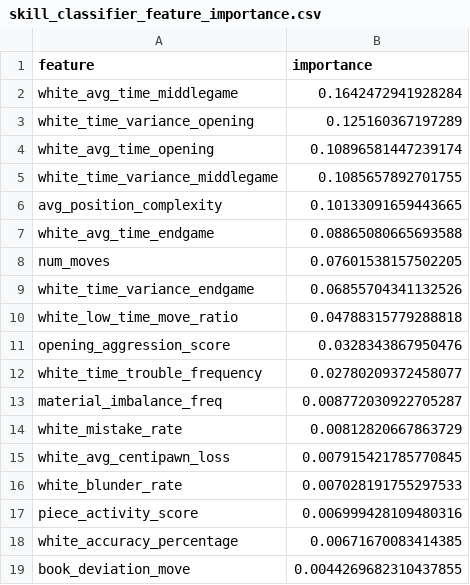
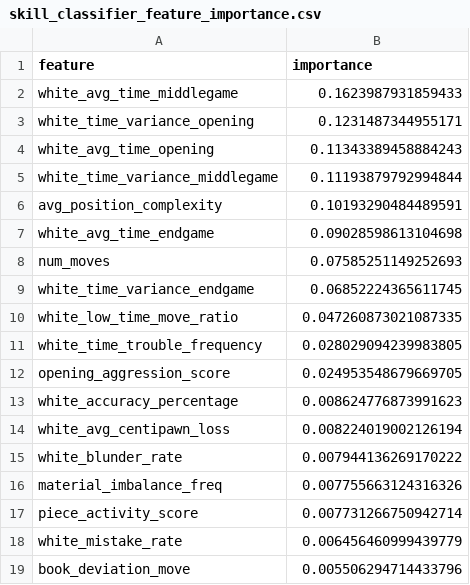
Before and after one commit to Prago2001/chess-insights, a CSV file: models/skill_classifier_feature_importance.csv, drawn as a sheet.

```diff
--- a/models/skill_classifier_feature_importance.csv
+++ b/models/skill_classifier_feature_importance.csv
@@ -1,19 +1,19 @@
 feature,importance
-white_avg_time_middlegame,0.1642472941928284
-white_time_variance_opening,0.125160367197289
-white_avg_time_opening,0.10896581447239174
-white_time_variance_middlegame,0.1085657892701755
-avg_position_complexity,0.10133091659443665
-white_avg_time_endgame,0.08865080665693588
-num_moves,0.07601538157502205
-white_time_variance_endgame,0.06855704341132526
-white_low_time_move_ratio,0.04788315779288818
-opening_aggression_score,0.0328343867950476
-white_time_trouble_frequency,0.02780209372458077
-material_imbalance_freq,0.008772030922705287
-white_mistake_rate,0.00812820667863729
-white_avg_centipawn_loss,0.007915421785770845
-white_blunder_rate,0.007028191755297533
-piece_activity_score,0.006999428109480316
-white_accuracy_percentage,0.00671670083414385
-book_deviation_move,0.0044269682310437855
+white_avg_time_middlegame,0.1623987931859433
+white_time_variance_opening,0.1231487344955171
+white_avg_time_opening,0.11343389458884243
+white_time_variance_middlegame,0.11193879792994844
+avg_position_complexity,0.10193290484489591
+white_avg_time_endgame,0.09028598613104698
+num_moves,0.07585251149252693
+white_time_variance_endgame,0.06852224365611745
+white_low_time_move_ratio,0.047260873021087335
+white_time_trouble_frequency,0.028029094239983805
+opening_aggression_score,0.024953548679669705
+white_accuracy_percentage,0.008624776873991623
+white_avg_centipawn_loss,0.008224019002126194
+white_blunder_rate,0.007944136269170222
+material_imbalance_freq,0.007755663124316326
+piece_activity_score,0.007731266750942714
+white_mistake_rate,0.006456460999439779
+book_deviation_move,0.005506294714433796
```
Also changed, not shown: models/clustering_method_comparison.csv, models/player_clustering_statistics.csv, 14 other files.
